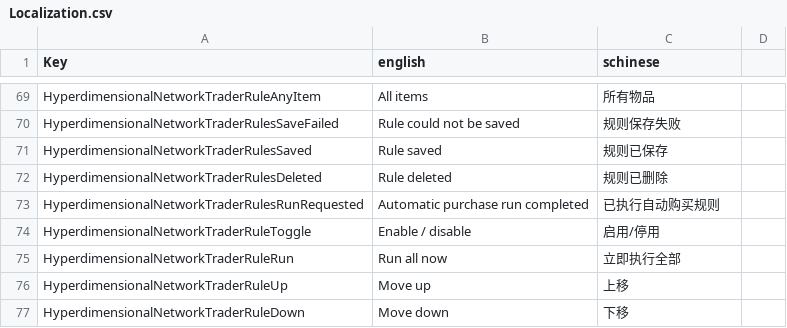
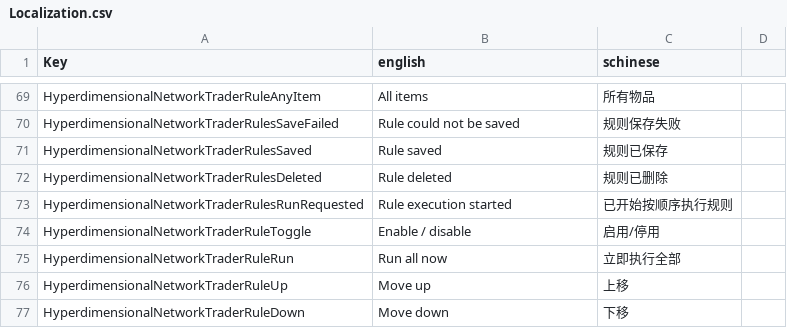
Before and after one commit to NzothR/HyperdimensionalNetwork, a CSV file: Config/Localization.csv, drawn as a sheet; only a part is shown, gaps mark what is left out.

Commit message:
feat(trader): redesign automation rules and item picker

```diff
--- a/Config/Localization.csv
+++ b/Config/Localization.csv
@@ -72,3 +72,3 @@ HyperdimensionalNetworkTraderRulesSaved,Rule saved,规则已保存
 HyperdimensionalNetworkTraderRulesDeleted,Rule deleted,规则已删除
-HyperdimensionalNetworkTraderRulesRunRequested,Automatic purchase run completed,已执行自动购买规则
+HyperdimensionalNetworkTraderRulesRunRequested,Rule execution started,已开始按顺序执行规则
 HyperdimensionalNetworkTraderRuleToggle,Enable / disable,启用/停用
```
Also changed, not shown: 10 other files.
